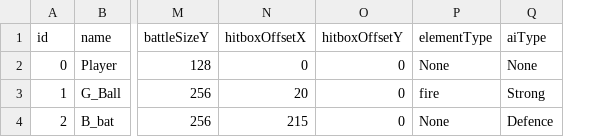
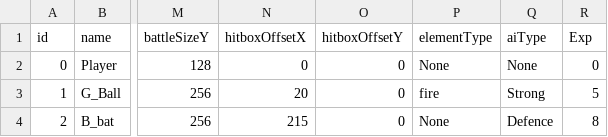
Before and after one commit to neo557/EscapeTheCompany, a CSV file: EscapeTheCompany/CharacterData/CharacterManager.csv, drawn as a sheet; only a part is shown, gaps mark what is left out; the diff names each change by its address in the sheet, - before the commit and + after, or states it on an @@ line.

Commit message:
経験値・レベルアップ機能の実装とCSV対応
プレイヤー・敵キャラクターのCSVにExpカラムを追加し、CharacterData/Enemy/PlayerStatusManagerに経験値・レベル管理機能を実装。戦闘勝利時に経験値加算・レベルアップ処理を追加。CSV読み込みの型変換ミスも修正。

```diff
--- a/EscapeTheCompany/CharacterData/CharacterManager.csv
+++ b/EscapeTheCompany/CharacterData/CharacterManager.csv
+column R (Exp), rows 2-4: 0 | 5 | 8
```
Also changed, not shown: 8 other files.
